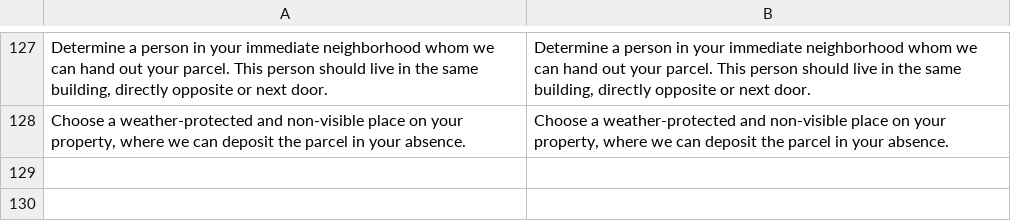
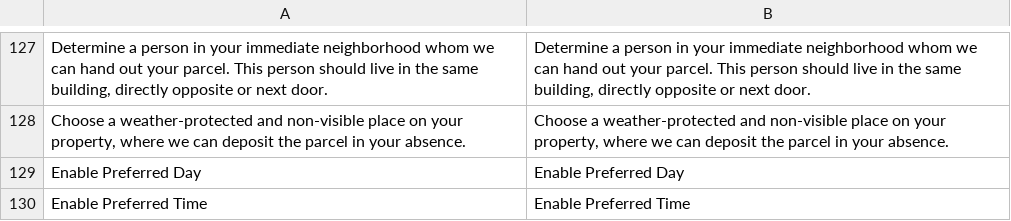
Before and after one commit to DevilBubble/Versenden_Test, a CSV file: app/locale/en_US/Dhl_Versenden.csv, drawn as a sheet; only a part is shown, gaps mark what is left out; the diff names each change by its address in the sheet, - before the commit and + after, or states it on an @@ line.

```diff
--- a/app/locale/en_US/Dhl_Versenden.csv
+++ b/app/locale/en_US/Dhl_Versenden.csv
+row 129: Enable Preferred Day | Enable Preferred Day
+row 130: Enable Preferred Time | Enable Preferred Time
```
Also changed, not shown: app/locale/de_DE/Dhl_Versenden.csv, 13 other files.
